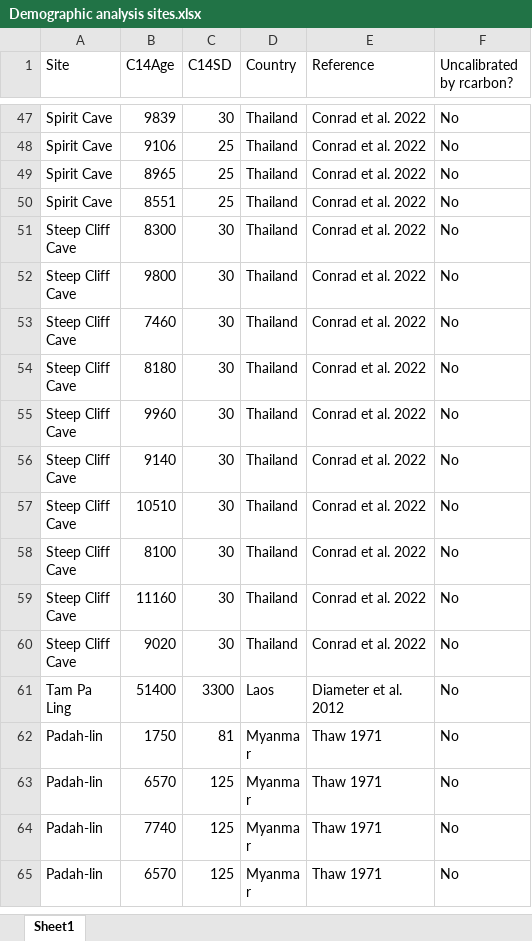
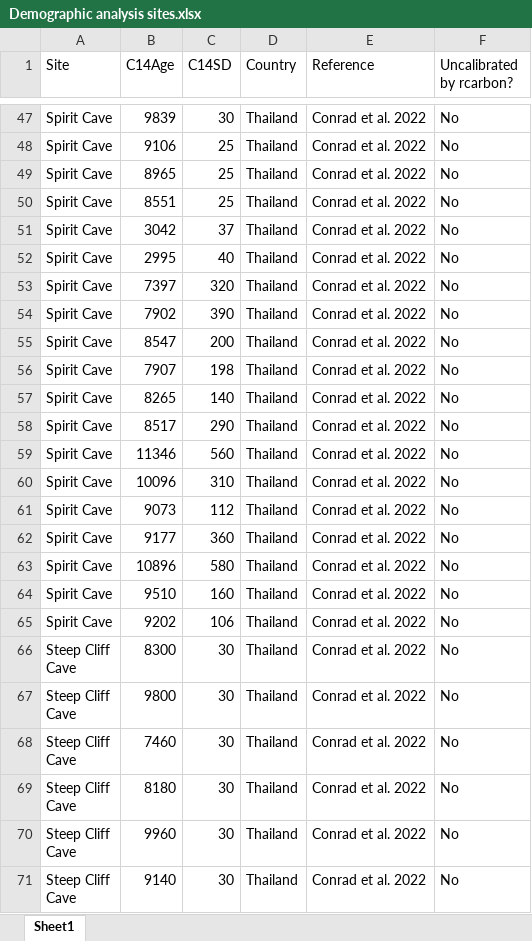
Before and after one commit to brandonnguyen567123-droid/Southeast-Asia-demographic-analysis, an Excel workbook: Demographic analysis sites.xlsx, sheet Sheet1, drawn as a sheet; only a part is shown, gaps mark what is left out; the shorter side is filled out with more unchanged rows; values as stored, in another font and other column widths than the file's, no borders; charts and pictures and table styles not drawn; the diff covers the shown part only; the diff names each change by its address in the sheet, - before the commit and + after, or states it on an @@ line.

```diff
--- a/Demographic analysis sites.xlsx (sheet Sheet1)
+++ b/Demographic analysis sites.xlsx (sheet Sheet1)
+row 51: Spirit Cave | 3042 | 37 | Thailand | Conrad et al. 2022 | No
+row 52: Spirit Cave | 2995 | 40 | Thailand | Conrad et al. 2022 | No
+row 53: Spirit Cave | 7397 | 320 | Thailand | Conrad et al. 2022 | No
+row 54: Spirit Cave | 7902 | 390 | Thailand | Conrad et al. 2022 | No
+row 55: Spirit Cave | 8547 | 200 | Thailand | Conrad et al. 2022 | No
+row 56: Spirit Cave | 7907 | 198 | Thailand | Conrad et al. 2022 | No
+row 57: Spirit Cave | 8265 | 140 | Thailand | Conrad et al. 2022 | No
+row 58: Spirit Cave | 8517 | 290 | Thailand | Conrad et al. 2022 | No
+row 59: Spirit Cave | 11346 | 560 | Thailand | Conrad et al. 2022 | No
+row 60: Spirit Cave | 10096 | 310 | Thailand | Conrad et al. 2022 | No
+row 61: Spirit Cave | 9073 | 112 | Thailand | Conrad et al. 2022 | No
+row 62: Spirit Cave | 9177 | 360 | Thailand | Conrad et al. 2022 | No
+row 63: Spirit Cave | 10896 | 580 | Thailand | Conrad et al. 2022 | No
+row 64: Spirit Cave | 9510 | 160 | Thailand | Conrad et al. 2022 | No
+row 65: Spirit Cave | 9202 | 106 | Thailand | Conrad et al. 2022 | No
```
Also changed, not shown: 100 added rows elsewhere in this sheet, 8 other files.
